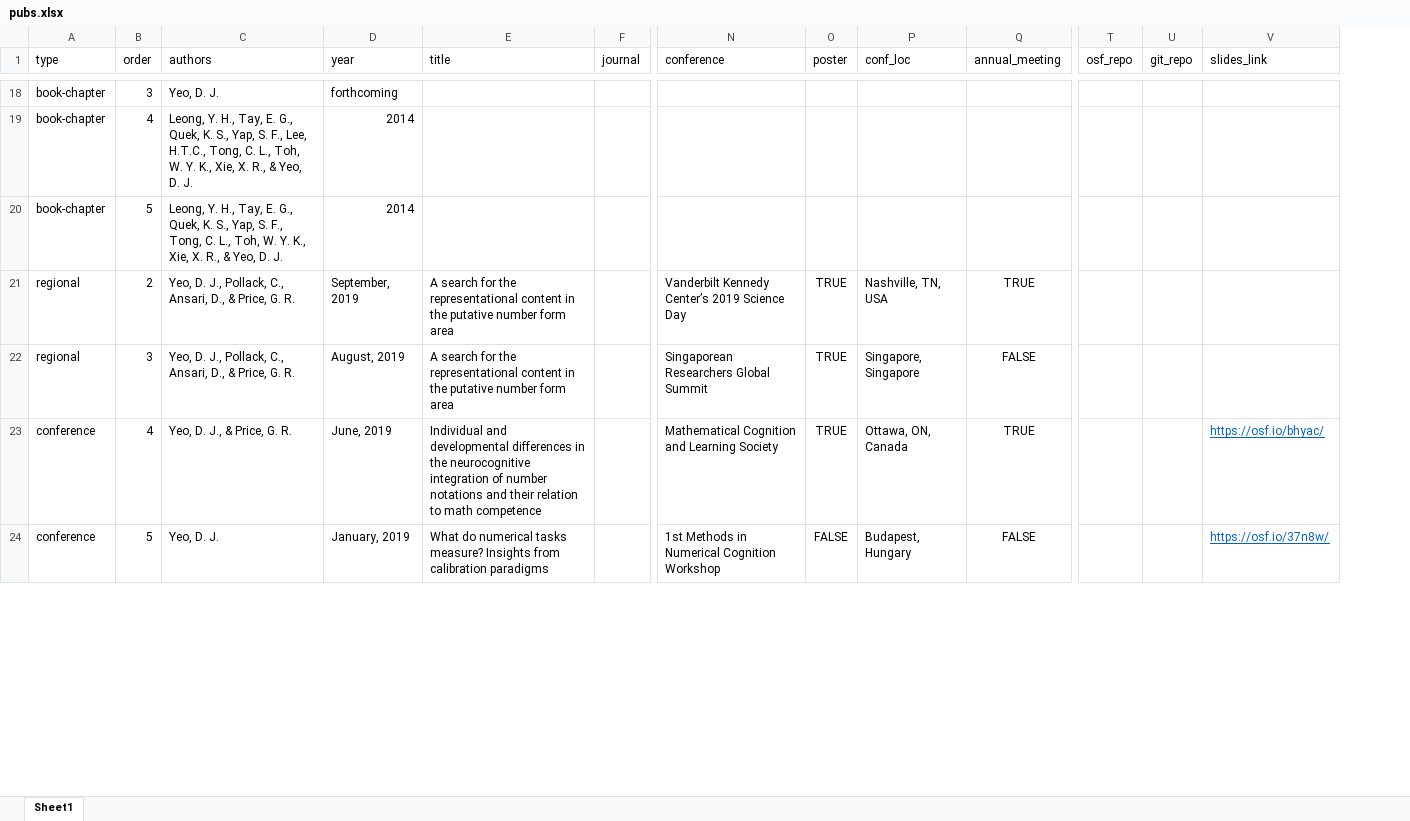
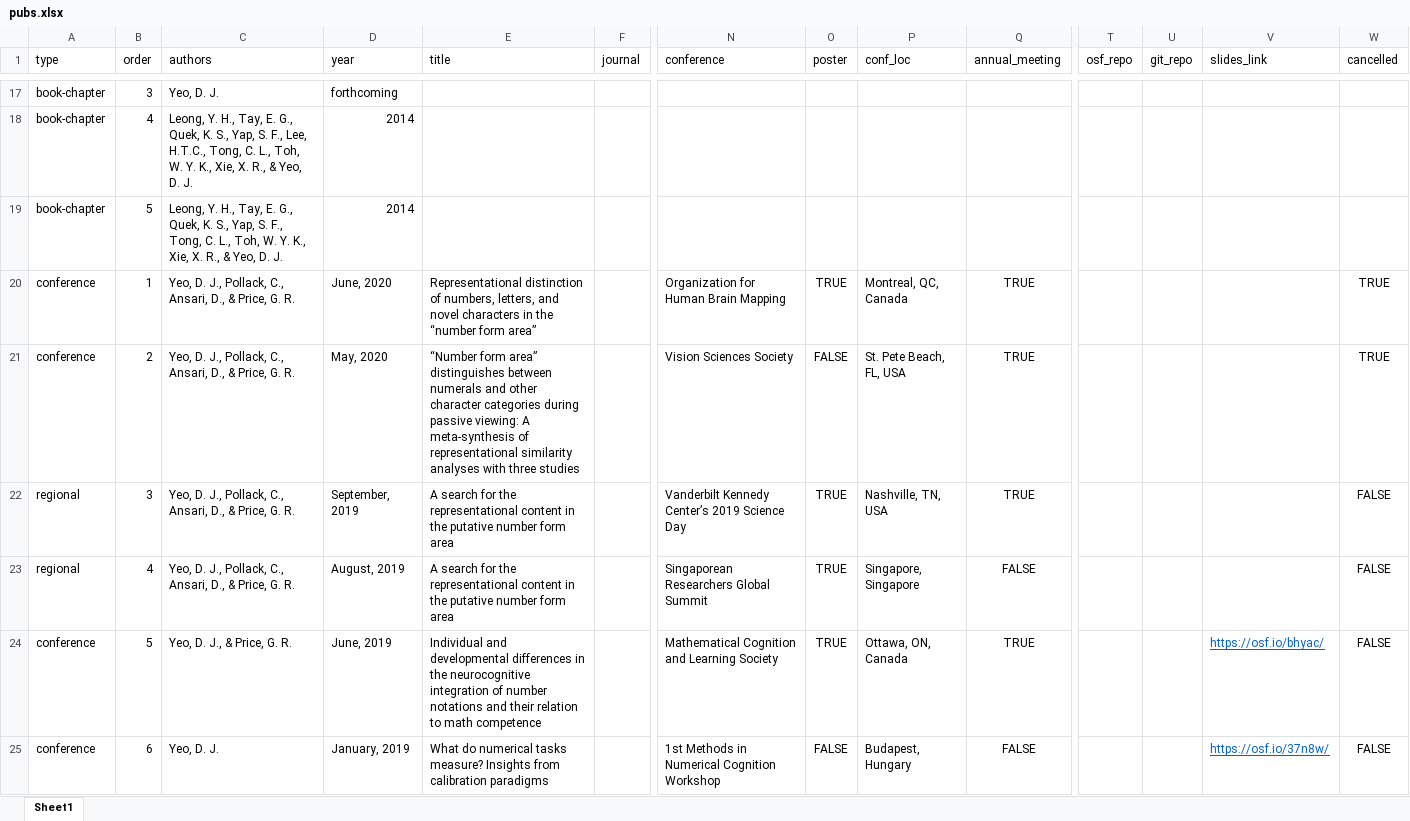
Before and after one commit to darrenjyeo/cv, an Excel workbook: data/pubs.xlsx, sheet Sheet1, drawn as a sheet; only a part is shown, gaps mark what is left out; values as stored, in another font and other column widths than the file's, no borders; addresses are those after the commit; rows hold the shown columns only; the diff covers the shown part only; the diff names each change by its address in the sheet, - before the commit and + after, or states it on an @@ line.

Commit message:
Updated pub and conferences
Updated biblo details for Yeo, Pollack, Merkley, Ansari, & Price (2020), and updated cancellation of 2020 conferences due to COVID-19

```diff
--- a/data/pubs.xlsx (sheet Sheet1)
+++ b/data/pubs.xlsx (sheet Sheet1)
+column W (cancelled), rows 22-25: all FALSE
+row 20: conference | 1 | Yeo, D. J., Pollack, C., Ansari, D., & Price, G. R. | June, 2020 | Representational distinction of numbers, letters, and novel characters in the “number form area” |  | Organization for Human Brain Mapping | TRUE | Montreal, QC, Canada | TRUE |  |  |  | TRUE
+row 21: conference | 2 | Yeo, D. J., Pollack, C., Ansari, D., & Price, G. R. | May, 2020 | “Number form area” distinguishes between numerals and other character categories during passive viewing: A meta-synthesis of representational similarity analyses with three studies |  | Vision Sciences Society | FALSE | St. Pete Beach, FL, USA | TRUE |  |  |  | TRUE
-B22 (order): 2
+B22 (order): 3
-B23 (order): 3
+B23 (order): 4
-B24 (order): 4
+B24 (order): 5
-B25 (order): 5
+B25 (order): 6
```
Also changed, not shown: 1 removed row and 21 edited cells elsewhere in this sheet.
